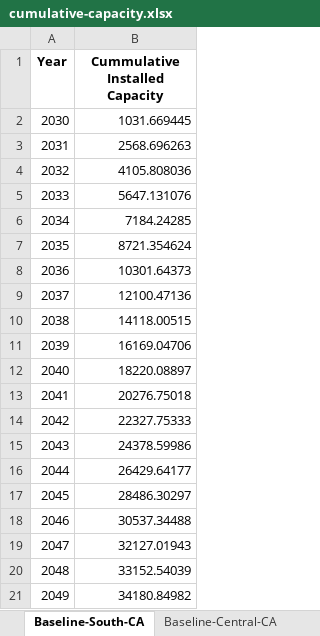
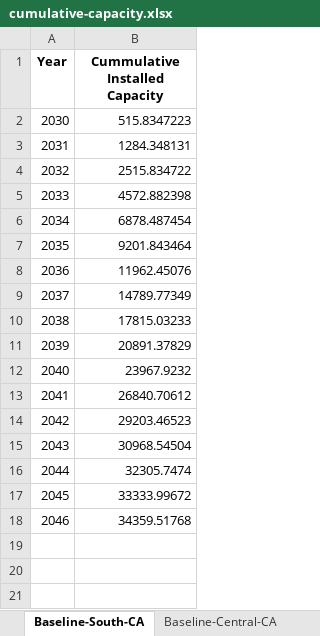
Before and after one commit to NREL/CORAL, an Excel workbook: analysis/results/cumulative-capacity.xlsx, sheet Baseline-South-CA, drawn as a sheet; values as stored, in another font and other column widths than the file's, no borders; the diff names each change by its address in the sheet, - before the commit and + after, or states it on an @@ line.

```diff
--- a/analysis/results/cumulative-capacity.xlsx (sheet Baseline-South-CA)
+++ b/analysis/results/cumulative-capacity.xlsx (sheet Baseline-South-CA)
-B2 (Cummulative Installed Capacity): 1031.669445
+B2 (Cummulative Installed Capacity): 515.8347223
-B3 (Cummulative Installed Capacity): 2568.696263
+B3 (Cummulative Installed Capacity): 1284.348131
-B4 (Cummulative Installed Capacity): 4105.808036
+B4 (Cummulative Installed Capacity): 2515.834722
-B5 (Cummulative Installed Capacity): 5647.131076
+B5 (Cummulative Installed Capacity): 4572.882398
-B6 (Cummulative Installed Capacity): 7184.24285
+B6 (Cummulative Installed Capacity): 6878.487454
-B7 (Cummulative Installed Capacity): 8721.354624
+B7 (Cummulative Installed Capacity): 9201.843464
-B8 (Cummulative Installed Capacity): 10301.64373
+B8 (Cummulative Installed Capacity): 11962.45076
-B9 (Cummulative Installed Capacity): 12100.47136
+B9 (Cummulative Installed Capacity): 14789.77349
-B10 (Cummulative Installed Capacity): 14118.00515
+B10 (Cummulative Installed Capacity): 17815.03233
-B11 (Cummulative Installed Capacity): 16169.04706
+B11 (Cummulative Installed Capacity): 20891.37829
-B12 (Cummulative Installed Capacity): 18220.08897
+B12 (Cummulative Installed Capacity): 23967.9232
-B13 (Cummulative Installed Capacity): 20276.75018
+B13 (Cummulative Installed Capacity): 26840.70612
-B14 (Cummulative Installed Capacity): 22327.75333
+B14 (Cummulative Installed Capacity): 29203.46523
-B15 (Cummulative Installed Capacity): 24378.59986
+B15 (Cummulative Installed Capacity): 30968.54504
-B16 (Cummulative Installed Capacity): 26429.64177
+B16 (Cummulative Installed Capacity): 32305.7474
-B17 (Cummulative Installed Capacity): 28486.30297
+B17 (Cummulative Installed Capacity): 33333.99672
-B18 (Cummulative Installed Capacity): 30537.34488
+B18 (Cummulative Installed Capacity): 34359.51768
-row 19: 2047 | 32127.01943
-row 20: 2048 | 33152.54039
-row 21: 2049 | 34180.84982
```
Also changed, not shown: sheet Expanded-all-ports, sheet Baseline-Central-CA, analysis/library/pipeline/wc-pipeline.xlsx, 8 other files.
